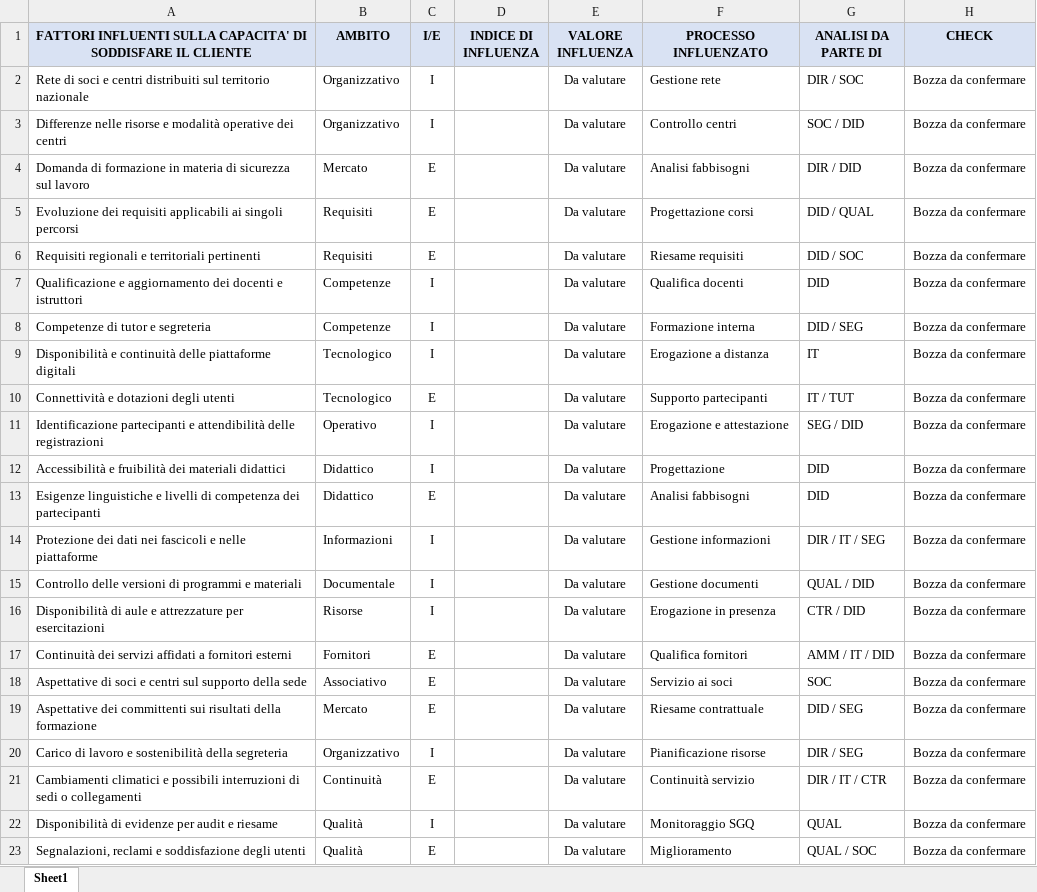
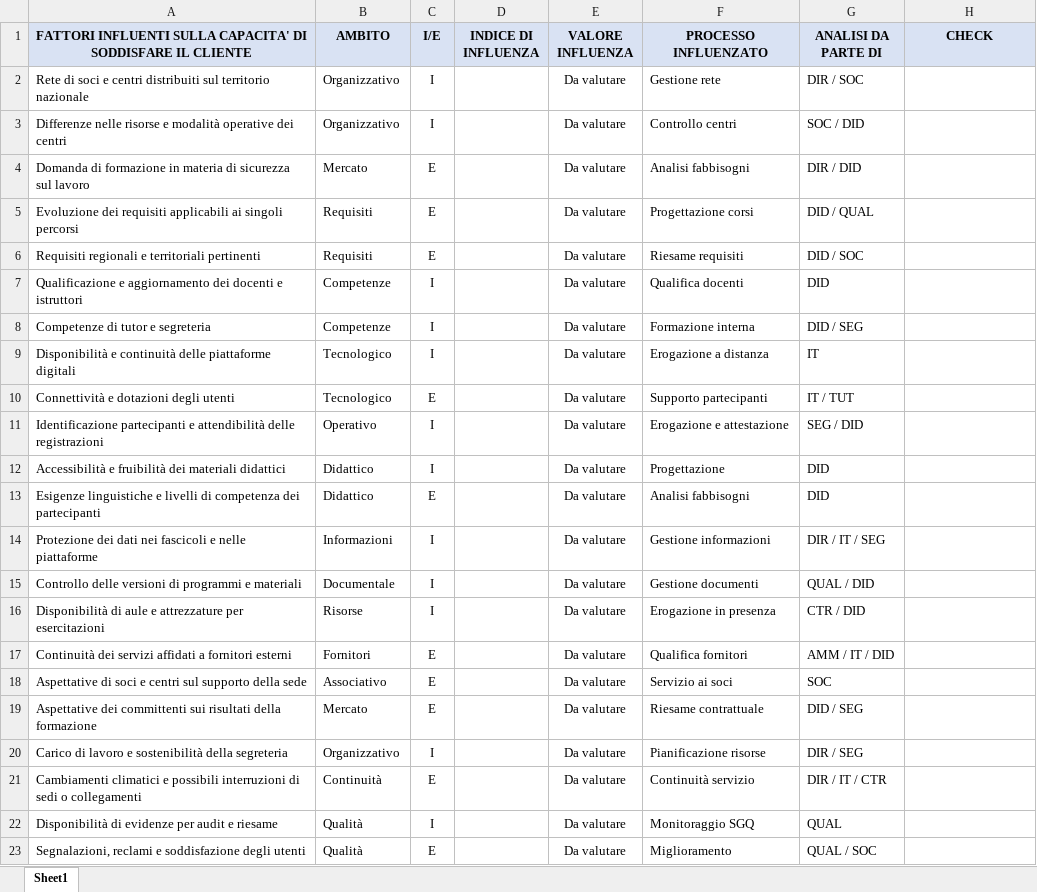
Before and after one commit to PerIndLeandrini/SG_Viewer, an Excel workbook: moduli_aziende/aifecs/moduli_compilati/MOD-400-A-Contesto.xlsx, sheet Sheet1, drawn as a sheet; values as stored, in another font and other column widths than the file's, no borders; the diff names each change by its address in the sheet, - before the commit and + after, or states it on an @@ line.

```diff
--- a/moduli_aziende/aifecs/moduli_compilati/MOD-400-A-Contesto.xlsx (sheet Sheet1)
+++ b/moduli_aziende/aifecs/moduli_compilati/MOD-400-A-Contesto.xlsx (sheet Sheet1)
-H2:H23 (CHECK): Bozza da confermare
+H2:H23 (CHECK): (empty)
```
Also changed, not shown: moduli_aziende/aifecs/moduli_compilati/MOD-610-B-Risk_Management.xlsx, moduli_aziende/aifecs/moduli_compilati/MOD-620-B-Pianificazione.xlsx, 31 other files.
